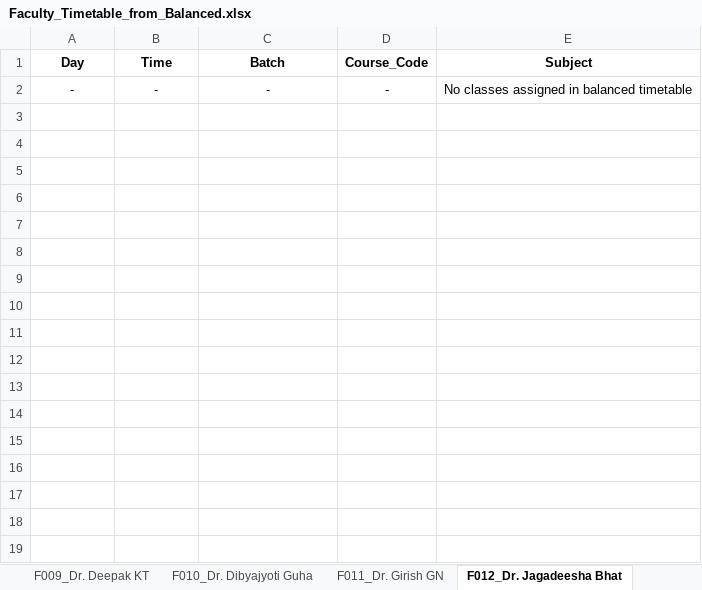
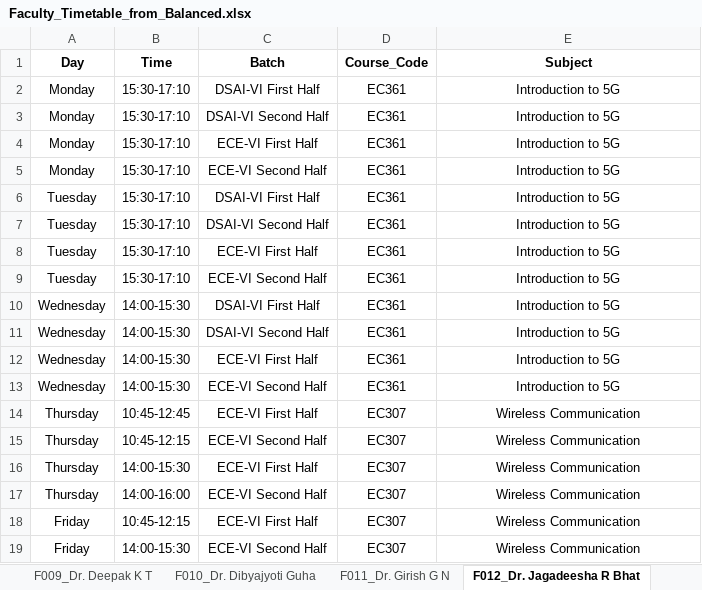
Before and after one commit to ArnavBallinCode/TimetableIIITDWD, an Excel workbook: Faculty_Timetable_from_Balanced.xlsx, sheet F012_Dr. Jagadeesha R Bhat, drawn as a sheet; values as stored, in another font and other column widths than the file's, no borders; removed rows and columns are numbered as before the commit, all else as after; the diff names each change by its address in the sheet, - before the commit and + after, or states it on an @@ line.

```diff
--- a/Faculty_Timetable_from_Balanced.xlsx (sheet F012_Dr. Jagadeesha R Bhat)
+++ b/Faculty_Timetable_from_Balanced.xlsx (sheet F012_Dr. Jagadeesha R Bhat)
-sheet tab: F009_Dr. Deepak KT
+sheet tab: F009_Dr. Deepak K T
-sheet tab: F011_Dr. Girish GN
+sheet tab: F011_Dr. Girish G N
-sheet tab: F012_Dr. Jagadeesha Bhat
+sheet tab: F012_Dr. Jagadeesha R Bhat
-row 2: - | - | - | - | No classes assigned in balanced timetable
+row 2: Monday | 15:30-17:10 | DSAI-VI First Half | EC361 | Introduction to 5G
+row 3: Monday | 15:30-17:10 | DSAI-VI Second Half | EC361 | Introduction to 5G
+row 4: Monday | 15:30-17:10 | ECE-VI First Half | EC361 | Introduction to 5G
+row 5: Monday | 15:30-17:10 | ECE-VI Second Half | EC361 | Introduction to 5G
+row 6: Tuesday | 15:30-17:10 | DSAI-VI First Half | EC361 | Introduction to 5G
+row 7: Tuesday | 15:30-17:10 | DSAI-VI Second Half | EC361 | Introduction to 5G
+row 8: Tuesday | 15:30-17:10 | ECE-VI First Half | EC361 | Introduction to 5G
+row 9: Tuesday | 15:30-17:10 | ECE-VI Second Half | EC361 | Introduction to 5G
+row 10: Wednesday | 14:00-15:30 | DSAI-VI First Half | EC361 | Introduction to 5G
+row 11: Wednesday | 14:00-15:30 | DSAI-VI Second Half | EC361 | Introduction to 5G
+row 12: Wednesday | 14:00-15:30 | ECE-VI First Half | EC361 | Introduction to 5G
+row 13: Wednesday | 14:00-15:30 | ECE-VI Second Half | EC361 | Introduction to 5G
+row 14: Thursday | 10:45-12:45 | ECE-VI First Half | EC307 | Wireless Communication
+row 15: Thursday | 10:45-12:15 | ECE-VI Second Half | EC307 | Wireless Communication
+row 16: Thursday | 14:00-15:30 | ECE-VI First Half | EC307 | Wireless Communication
+row 17: Thursday | 14:00-16:00 | ECE-VI Second Half | EC307 | Wireless Communication
+row 18: Friday | 10:45-12:15 | ECE-VI First Half | EC307 | Wireless Communication
+row 19: Friday | 14:00-15:30 | ECE-VI Second Half | EC307 | Wireless Communication
```
Also changed, not shown: sheet Faculty_Summary, sheet F006_Dr. Aswath Babu H, sheet F033_Dr. Sibasankar Padhy, sheet F020_Dr. Pankaj Kumar, sheet F023_Dr. Prakash Pawar, sheet F030_Dr. Sandesh P, 33 more sheets, other sheet tabs, Balanced_Timetable_latest.xlsx, 39 other files.
